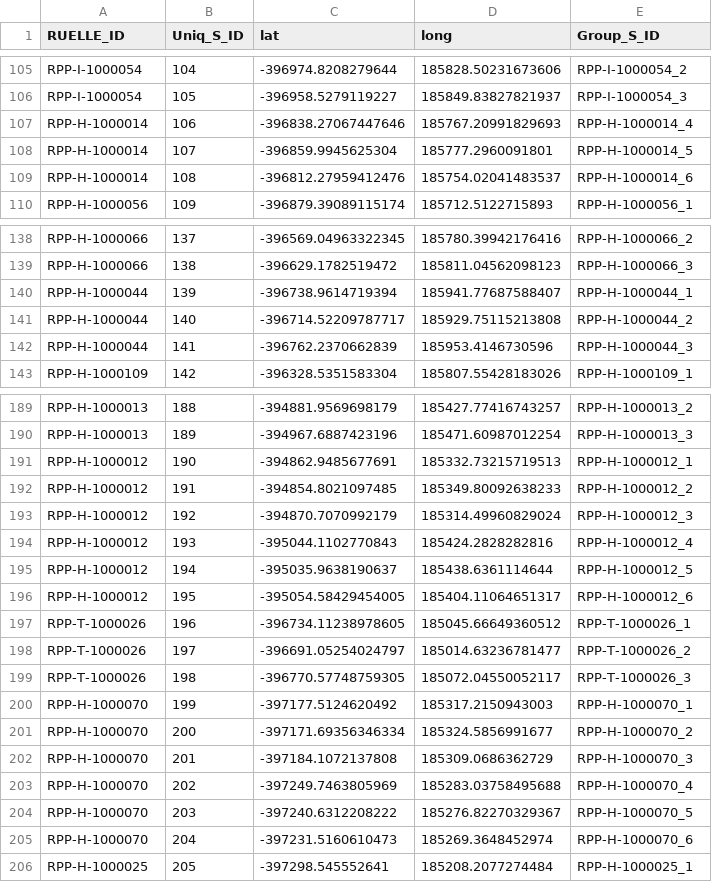
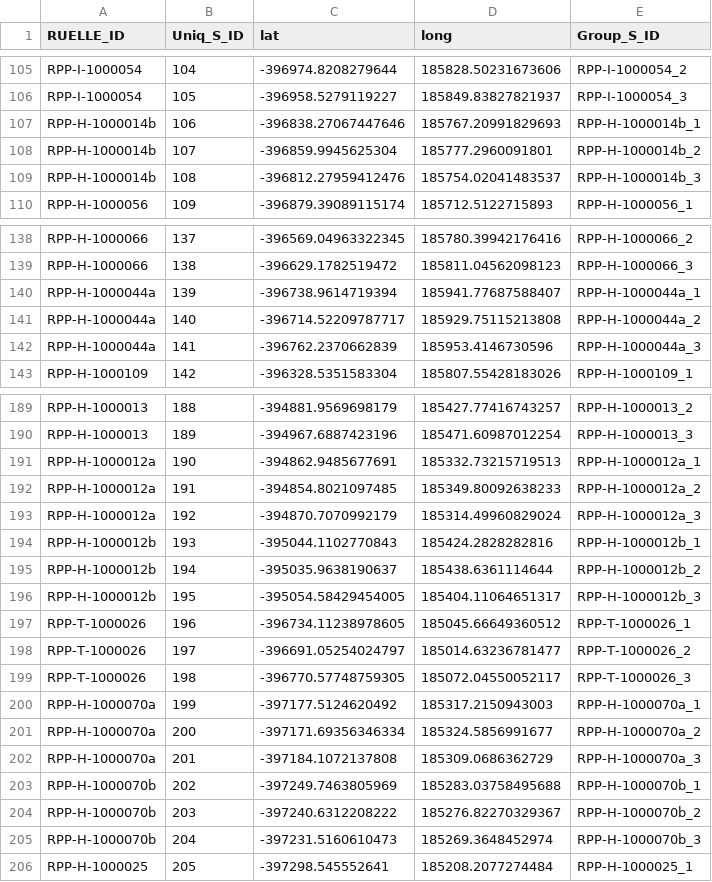
Before and after one commit to icrichmond/RuellesVertes, a CSV file: output/Ruelles_SamplingPoints_Long.csv, drawn as a sheet; only a part is shown, gaps mark what is left out; the diff covers the shown part only.

```diff
--- a/output/Ruelles_SamplingPoints_Long.csv
+++ b/output/Ruelles_SamplingPoints_Long.csv
@@ -106,5 +106,5 @@ RPP-I-1000054,104,-396974.8208279644,185828.50231673606,RPP-I-1000054_2
 RPP-I-1000054,105,-396958.5279119227,185849.83827821937,RPP-I-1000054_3
-RPP-H-1000014,106,-396838.27067447646,185767.20991829693,RPP-H-1000014_4
-RPP-H-1000014,107,-396859.9945625304,185777.2960091801,RPP-H-1000014_5
-RPP-H-1000014,108,-396812.27959412476,185754.02041483537,RPP-H-1000014_6
+RPP-H-1000014b,106,-396838.27067447646,185767.20991829693,RPP-H-1000014b_1
+RPP-H-1000014b,107,-396859.9945625304,185777.2960091801,RPP-H-1000014b_2
+RPP-H-1000014b,108,-396812.27959412476,185754.02041483537,RPP-H-1000014b_3
 RPP-H-1000056,109,-396879.39089115174,185712.5122715893,RPP-H-1000056_1
@@ -139,5 +139,5 @@ RPP-H-1000066,137,-396569.04963322345,185780.39942176416,RPP-H-1000066_2
 RPP-H-1000066,138,-396629.1782519472,185811.04562098123,RPP-H-1000066_3
-RPP-H-1000044,139,-396738.9614719394,185941.77687588407,RPP-H-1000044_1
-RPP-H-1000044,140,-396714.52209787717,185929.75115213808,RPP-H-1000044_2
-RPP-H-1000044,141,-396762.2370662839,185953.4146730596,RPP-H-1000044_3
+RPP-H-1000044a,139,-396738.9614719394,185941.77687588407,RPP-H-1000044a_1
+RPP-H-1000044a,140,-396714.52209787717,185929.75115213808,RPP-H-1000044a_2
+RPP-H-1000044a,141,-396762.2370662839,185953.4146730596,RPP-H-1000044a_3
 RPP-H-1000109,142,-396328.5351583304,185807.55428183026,RPP-H-1000109_1
@@ -190,8 +190,8 @@ RPP-H-1000013,188,-394881.9569698179,185427.77416743257,RPP-H-1000013_2
 RPP-H-1000013,189,-394967.6887423196,185471.60987012254,RPP-H-1000013_3
-RPP-H-1000012,190,-394862.9485677691,185332.73215719513,RPP-H-1000012_1
-RPP-H-1000012,191,-394854.8021097485,185349.80092638233,RPP-H-1000012_2
-RPP-H-1000012,192,-394870.7070992179,185314.49960829024,RPP-H-1000012_3
-RPP-H-1000012,193,-395044.1102770843,185424.2828282816,RPP-H-1000012_4
-RPP-H-1000012,194,-395035.9638190637,185438.6361114644,RPP-H-1000012_5
-RPP-H-1000012,195,-395054.58429454005,185404.11064651317,RPP-H-1000012_6
+RPP-H-1000012a,190,-394862.9485677691,185332.73215719513,RPP-H-1000012a_1
+RPP-H-1000012a,191,-394854.8021097485,185349.80092638233,RPP-H-1000012a_2
+RPP-H-1000012a,192,-394870.7070992179,185314.49960829024,RPP-H-1000012a_3
+RPP-H-1000012b,193,-395044.1102770843,185424.2828282816,RPP-H-1000012b_1
+RPP-H-1000012b,194,-395035.9638190637,185438.6361114644,RPP-H-1000012b_2
+RPP-H-1000012b,195,-395054.58429454005,185404.11064651317,RPP-H-1000012b_3
 RPP-T-1000026,196,-396734.11238978605,185045.66649360512,RPP-T-1000026_1
@@ -199,8 +199,8 @@ RPP-T-1000026,197,-396691.05254024797,185014.63236781477,RPP-T-1000026_2
 RPP-T-1000026,198,-396770.57748759305,185072.04550052117,RPP-T-1000026_3
-RPP-H-1000070,199,-397177.5124620492,185317.2150943003,RPP-H-1000070_1
-RPP-H-1000070,200,-397171.69356346334,185324.5856991677,RPP-H-1000070_2
-RPP-H-1000070,201,-397184.1072137808,185309.0686362729,RPP-H-1000070_3
-RPP-H-1000070,202,-397249.7463805969,185283.03758495688,RPP-H-1000070_4
-RPP-H-1000070,203,-397240.6312208222,185276.82270329367,RPP-H-1000070_5
-RPP-H-1000070,204,-397231.5160610473,185269.3648452974,RPP-H-1000070_6
+RPP-H-1000070a,199,-397177.5124620492,185317.2150943003,RPP-H-1000070a_1
+RPP-H-1000070a,200,-397171.69356346334,185324.5856991677,RPP-H-1000070a_2
+RPP-H-1000070a,201,-397184.1072137808,185309.0686362729,RPP-H-1000070a_3
+RPP-H-1000070b,202,-397249.7463805969,185283.03758495688,RPP-H-1000070b_1
+RPP-H-1000070b,203,-397240.6312208222,185276.82270329367,RPP-H-1000070b_2
+RPP-H-1000070b,204,-397231.5160610473,185269.3648452974,RPP-H-1000070b_3
 RPP-H-1000025,205,-397298.545552641,185208.2077274484,RPP-H-1000025_1
```
Also changed, not shown: 60 edited cells elsewhere in this file, output/Ruelles_SamplingPoints_Wide.csv.
